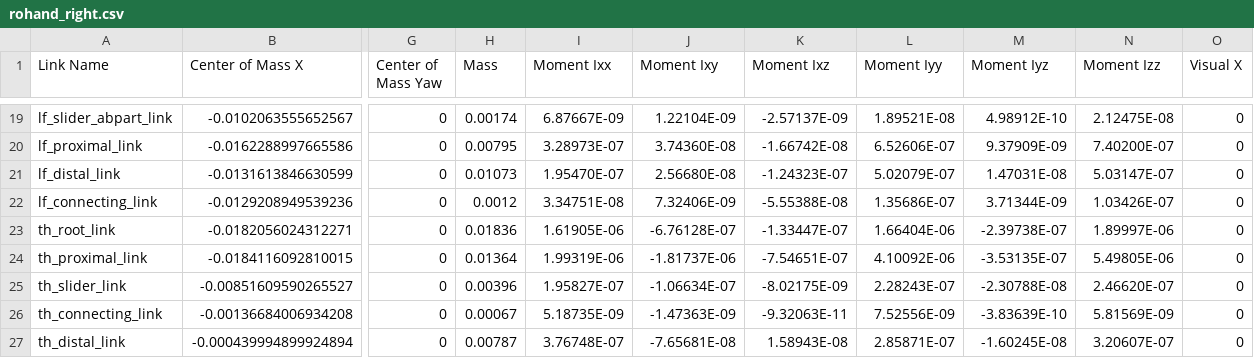
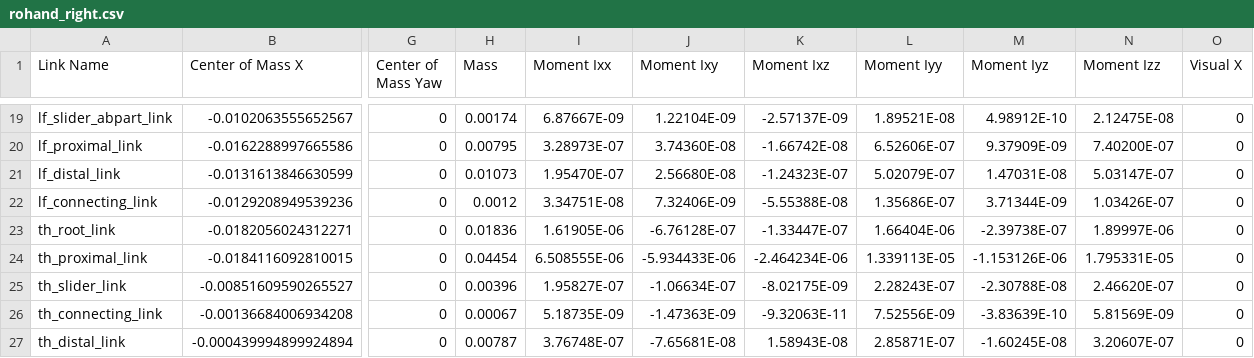
Before and after one commit to oymotion/rohand_urdf_ros2, a CSV file: urdf/rohand_right.csv, drawn as a sheet; only a part is shown, gaps mark what is left out; the diff names each change by its address in the sheet, - before the commit and + after, or states it on an @@ line.

```diff
--- a/urdf/rohand_right.csv
+++ b/urdf/rohand_right.csv
-H24 (Mass): 0.01364
+H24 (Mass): 0.04454
-I24 (Moment Ixx): 1.99319E-06
+I24 (Moment Ixx): 6.508555E-06
-J24 (Moment Ixy): -1.81737E-06
+J24 (Moment Ixy): -5.934433E-06
-K24 (Moment Ixz): -7.54651E-07
+K24 (Moment Ixz): -2.464234E-06
-L24 (Moment Iyy): 4.10092E-06
+L24 (Moment Iyy): 1.339113E-05
-M24 (Moment Iyz): -3.53135E-07
+M24 (Moment Iyz): -1.153126E-06
-N24 (Moment Izz): 5.49805E-06
+N24 (Moment Izz): 1.795331E-05
```
Also changed, not shown: urdf/rohand_left.csv, 2 other files.
